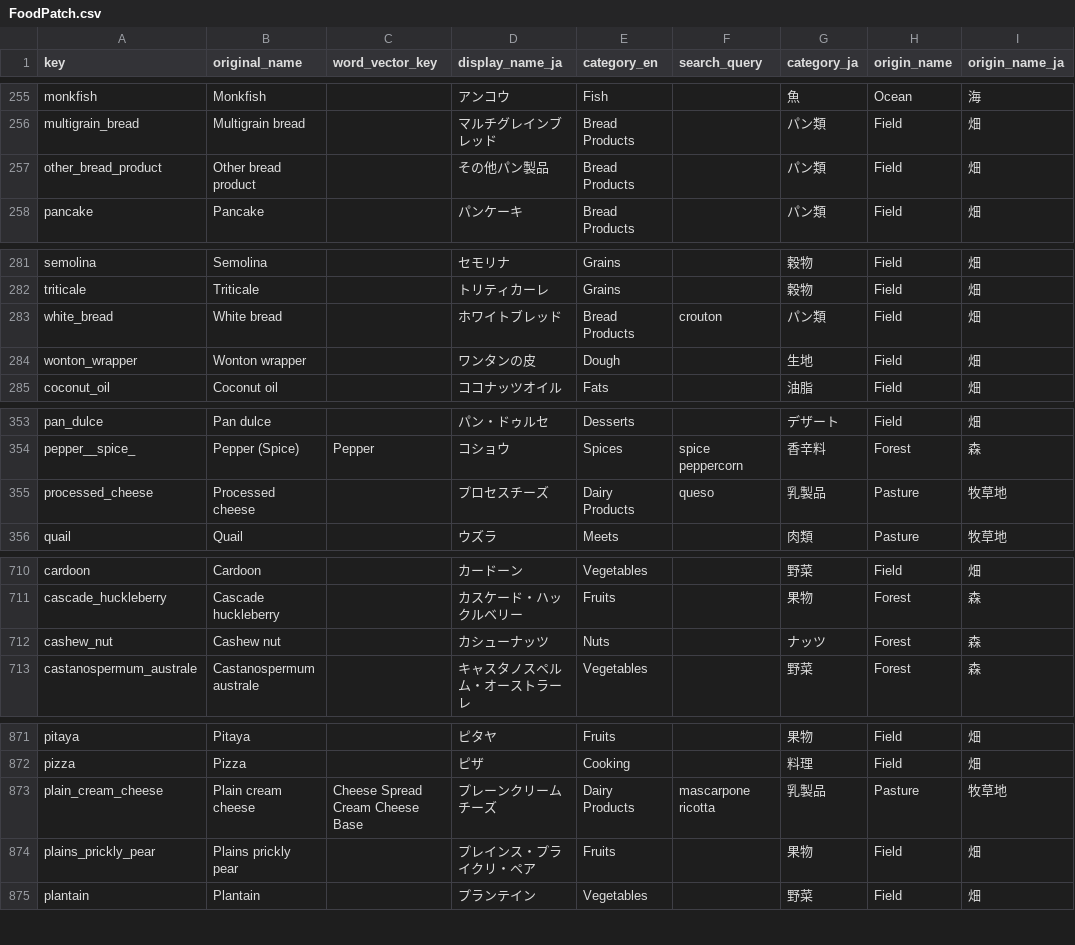
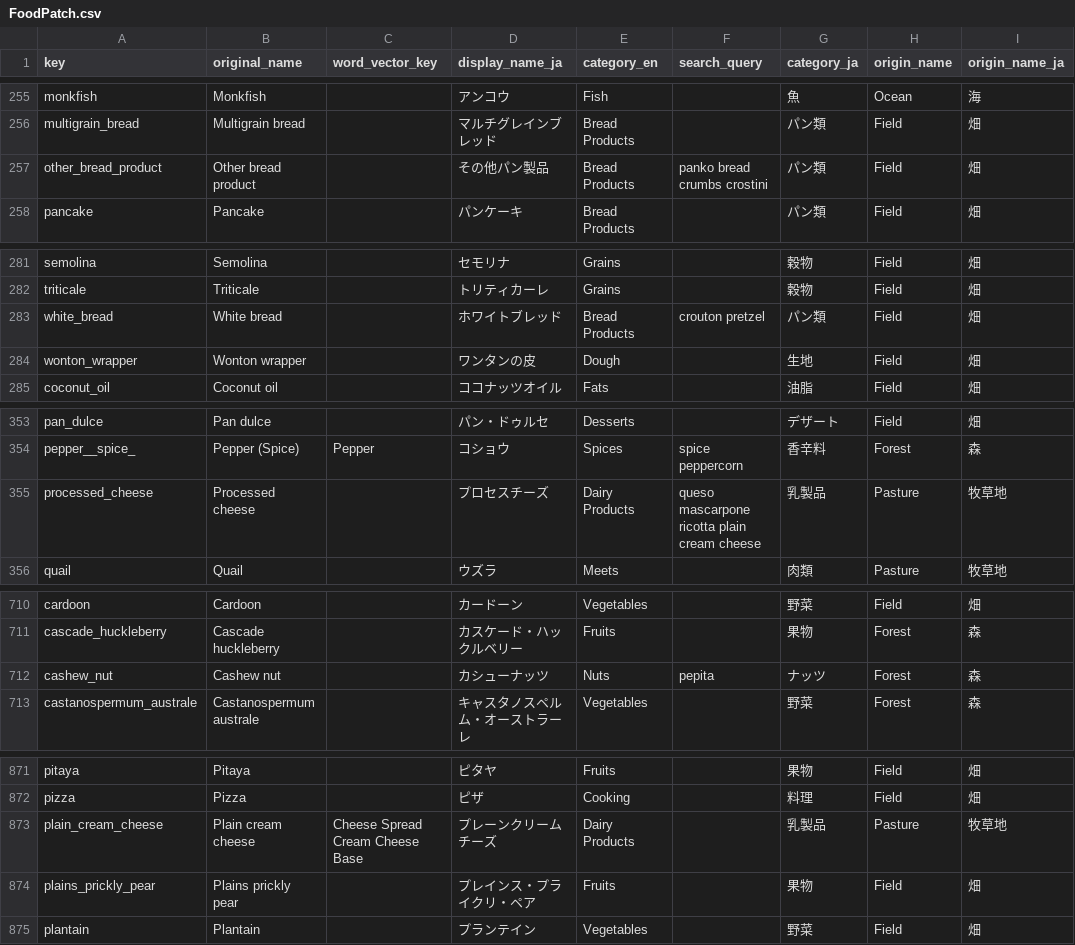
Before and after one commit to MariMurotani/RecipeHack, a CSV file: data/FoodPatch.csv, drawn as a sheet; only a part is shown, gaps mark what is left out; the diff covers the shown part only.

```diff
--- a/data/FoodPatch.csv
+++ b/data/FoodPatch.csv
@@ -257,3 +257,3 @@ monkfish,Monkfish,,アンコウ,Fish,,魚,Ocean,海
 multigrain_bread,Multigrain bread,,マルチグレインブレッド,Bread Products,,パン類,Field,畑
-other_bread_product,Other bread product,,その他パン製品,Bread Products,,パン類,Field,畑
+other_bread_product,Other bread product,,その他パン製品,Bread Products,panko bread crumbs crostini,パン類,Field,畑
 pancake,Pancake,,パンケーキ,Bread Products,,パン類,Field,畑
@@ -283,3 +283,3 @@ semolina,Semolina,,セモリナ,Grains,,穀物,Field,畑
 triticale,Triticale,,トリティカーレ,Grains,,穀物,Field,畑
-white_bread,White bread,,ホワイトブレッド,Bread Products,crouton,パン類,Field,畑
+white_bread,White bread,,ホワイトブレッド,Bread Products,crouton pretzel,パン類,Field,畑
 wonton_wrapper,Wonton wrapper,,ワンタンの皮,Dough,,生地,Field,畑
@@ -355,3 +355,3 @@ pan_dulce,Pan dulce,,パン・ドゥルセ,Desserts,,デザート,Field,畑
 pepper__spice_,Pepper (Spice),Pepper,コショウ,Spices,spice peppercorn,香辛料,Forest,森
-processed_cheese,Processed cheese,,プロセスチーズ,Dairy Products,queso,乳製品,Pasture,牧草地
+processed_cheese,Processed cheese,,プロセスチーズ,Dairy Products,queso mascarpone ricotta plain cream cheese,乳製品,Pasture,牧草地
 quail,Quail,,ウズラ,Meets,,肉類,Pasture,牧草地
@@ -714,3 +714,3 @@ cardoon,Cardoon,,カードーン,Vegetables,,野菜,Field,畑
 cascade_huckleberry,Cascade huckleberry,,カスケード・ハックルベリー,Fruits,,果物,Forest,森
-cashew_nut,Cashew nut,,カシューナッツ,Nuts,,ナッツ,Forest,森
+cashew_nut,Cashew nut,,カシューナッツ,Nuts,pepita,ナッツ,Forest,森
 castanospermum_australe,Castanospermum australe,,キャスタノスペルム・オーストラーレ,Vegetables,,野菜,Forest,森
@@ -875,3 +875,3 @@ pitaya,Pitaya,,ピタヤ,Fruits,,果物,Field,畑
 pizza,Pizza,,ピザ,Cooking,,料理,Field,畑
-plain_cream_cheese,Plain cream cheese,Cheese Spread Cream Cheese Base,プレーンクリームチーズ,Dairy Products,mascarpone ricotta,乳製品,Pasture,牧草地
+plain_cream_cheese,Plain cream cheese,Cheese Spread Cream Cheese Base,プレーンクリームチーズ,Dairy Products,,乳製品,Pasture,牧草地
 plains_prickly_pear,Plains prickly pear,,プレインス・プライクリ・ペア,Fruits,,果物,Field,畑
```
Also changed, not shown: 7 edited cells elsewhere in this file, 3 other files.
